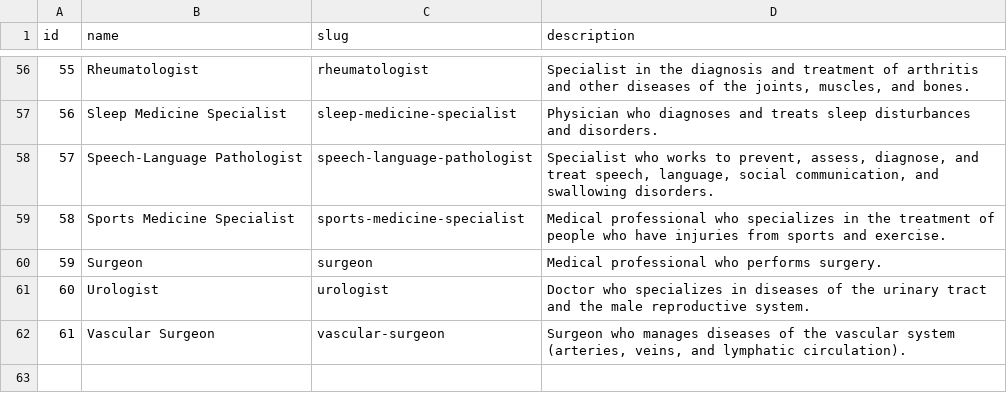
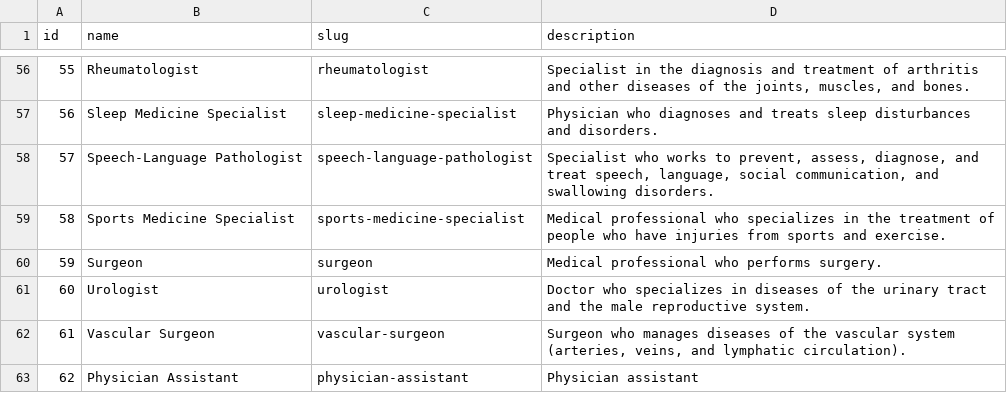
Before and after one commit to mariohealth/v0, a CSV file: backend/mario-health-data-pipeline/seeds/specialty.csv, drawn as a sheet; only a part is shown, gaps mark what is left out; the diff names each change by its address in the sheet, - before the commit and + after, or states it on an @@ line.

```diff
--- a/backend/mario-health-data-pipeline/seeds/specialty.csv
+++ b/backend/mario-health-data-pipeline/seeds/specialty.csv
+row 63: 62 | Physician Assistant | physician-assistant | Physician assistant
```
Also changed, not shown: backend/mario-health-data-pipeline/seeds/specialty_map.csv, 2 other files.
